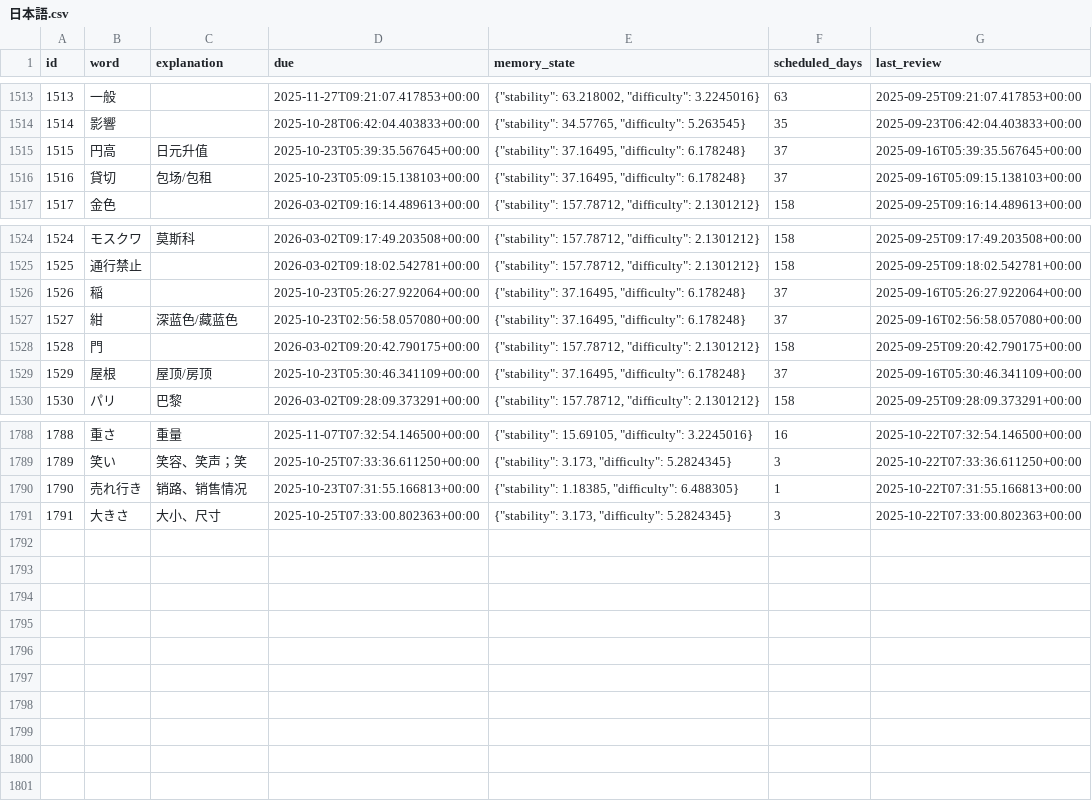
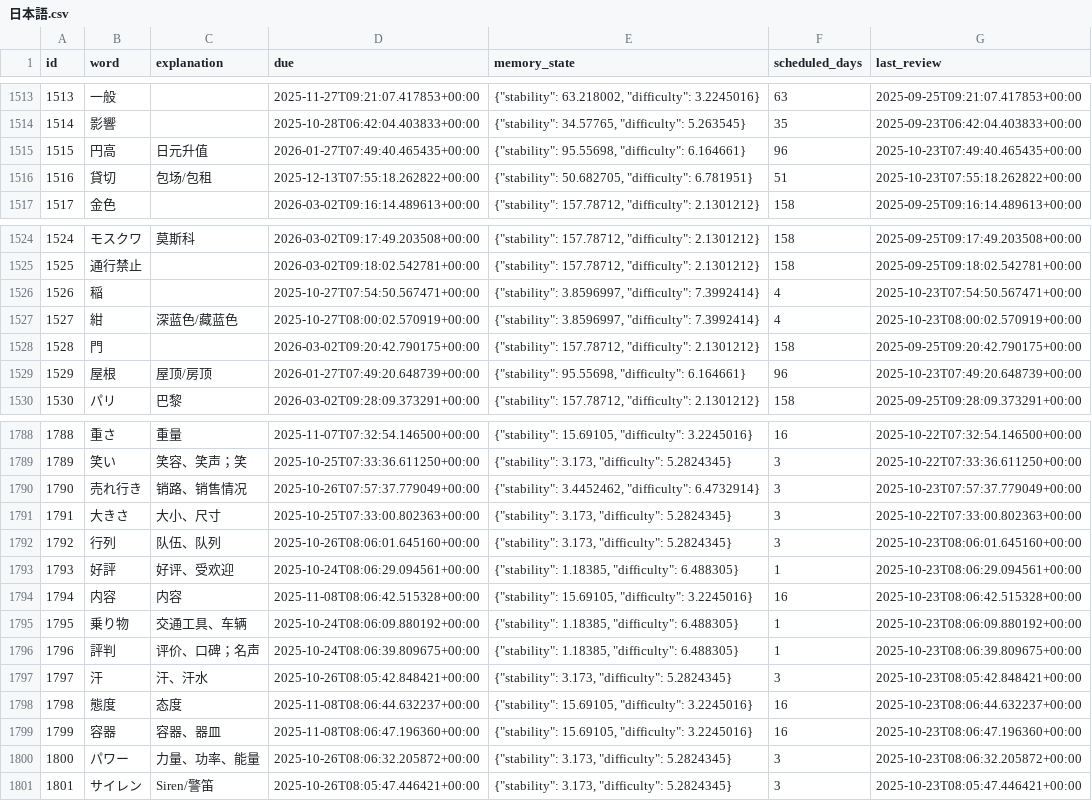
Before and after one commit to LiuZHolmes/TypeMyWord, a CSV file: words/日本語.csv, drawn as a sheet; only a part is shown, gaps mark what is left out; the diff covers the shown part only.

Commit message:
update my word

```diff
--- a/words/日本語.csv
+++ b/words/日本語.csv
@@ -1514,4 +1514,4 @@ id,word,explanation,due,memory_state,scheduled_days,last_review
 1514,影響,,2025-10-28T06:42:04.403833+00:00,"{""stability"": 34.57765, ""difficulty"": 5.263545}",35,2025-09-23T06:42:04.403833+00:00
-1515,円高,日元升值,2025-10-23T05:39:35.567645+00:00,"{""stability"": 37.16495, ""difficulty"": 6.178248}",37,2025-09-16T05:39:35.567645+00:00
-1516,貸切,包场/包租,2025-10-23T05:09:15.138103+00:00,"{""stability"": 37.16495, ""difficulty"": 6.178248}",37,2025-09-16T05:09:15.138103+00:00
+1515,円高,日元升值,2026-01-27T07:49:40.465435+00:00,"{""stability"": 95.55698, ""difficulty"": 6.164661}",96,2025-10-23T07:49:40.465435+00:00
+1516,貸切,包场/包租,2025-12-13T07:55:18.262822+00:00,"{""stability"": 50.682705, ""difficulty"": 6.781951}",51,2025-10-23T07:55:18.262822+00:00
 1517,金色,,2026-03-02T09:16:14.489613+00:00,"{""stability"": 157.78712, ""difficulty"": 2.1301212}",158,2025-09-25T09:16:14.489613+00:00
@@ -1525,6 +1525,6 @@ id,word,explanation,due,memory_state,scheduled_days,last_review
 1525,通行禁止,,2026-03-02T09:18:02.542781+00:00,"{""stability"": 157.78712, ""difficulty"": 2.1301212}",158,2025-09-25T09:18:02.542781+00:00
-1526,稲,,2025-10-23T05:26:27.922064+00:00,"{""stability"": 37.16495, ""difficulty"": 6.178248}",37,2025-09-16T05:26:27.922064+00:00
-1527,紺,深蓝色/藏蓝色,2025-10-23T02:56:58.057080+00:00,"{""stability"": 37.16495, ""difficulty"": 6.178248}",37,2025-09-16T02:56:58.057080+00:00
+1526,稲,,2025-10-27T07:54:50.567471+00:00,"{""stability"": 3.8596997, ""difficulty"": 7.3992414}",4,2025-10-23T07:54:50.567471+00:00
+1527,紺,深蓝色/藏蓝色,2025-10-27T08:00:02.570919+00:00,"{""stability"": 3.8596997, ""difficulty"": 7.3992414}",4,2025-10-23T08:00:02.570919+00:00
 1528,門,,2026-03-02T09:20:42.790175+00:00,"{""stability"": 157.78712, ""difficulty"": 2.1301212}",158,2025-09-25T09:20:42.790175+00:00
-1529,屋根,屋顶/房顶,2025-10-23T05:30:46.341109+00:00,"{""stability"": 37.16495, ""difficulty"": 6.178248}",37,2025-09-16T05:30:46.341109+00:00
+1529,屋根,屋顶/房顶,2026-01-27T07:49:20.648739+00:00,"{""stability"": 95.55698, ""difficulty"": 6.164661}",96,2025-10-23T07:49:20.648739+00:00
 1530,パリ,巴黎,2026-03-02T09:28:09.373291+00:00,"{""stability"": 157.78712, ""difficulty"": 2.1301212}",158,2025-09-25T09:28:09.373291+00:00
@@ -1789,3 +1789,13 @@ id,word,explanation,due,memory_state,scheduled_days,last_review
 1789,笑い,笑容、笑声；笑,2025-10-25T07:33:36.611250+00:00,"{""stability"": 3.173, ""difficulty"": 5.2824345}",3,2025-10-22T07:33:36.611250+00:00
-1790,売れ行き,销路、销售情况,2025-10-23T07:31:55.166813+00:00,"{""stability"": 1.18385, ""difficulty"": 6.488305}",1,2025-10-22T07:31:55.166813+00:00
+1790,売れ行き,销路、销售情况,2025-10-26T07:57:37.779049+00:00,"{""stability"": 3.4452462, ""difficulty"": 6.4732914}",3,2025-10-23T07:57:37.779049+00:00
 1791,大きさ,大小、尺寸,2025-10-25T07:33:00.802363+00:00,"{""stability"": 3.173, ""difficulty"": 5.2824345}",3,2025-10-22T07:33:00.802363+00:00
+1792,行列,队伍、队列,2025-10-26T08:06:01.645160+00:00,"{""stability"": 3.173, ""difficulty"": 5.2824345}",3,2025-10-23T08:06:01.645160+00:00
+1793,好評,好评、受欢迎,2025-10-24T08:06:29.094561+00:00,"{""stability"": 1.18385, ""difficulty"": 6.488305}",1,2025-10-23T08:06:29.094561+00:00
+1794,内容,内容,2025-11-08T08:06:42.515328+00:00,"{""stability"": 15.69105, ""difficulty"": 3.2245016}",16,2025-10-23T08:06:42.515328+00:00
+1795,乗り物,交通工具、车辆,2025-10-24T08:06:09.880192+00:00,"{""stability"": 1.18385, ""difficulty"": 6.488305}",1,2025-10-23T08:06:09.880192+00:00
+1796,評判,评价、口碑；名声,2025-10-24T08:06:39.809675+00:00,"{""stability"": 1.18385, ""difficulty"": 6.488305}",1,2025-10-23T08:06:39.809675+00:00
+1797,汗,汗、汗水,2025-10-26T08:05:42.848421+00:00,"{""stability"": 3.173, ""difficulty"": 5.2824345}",3,2025-10-23T08:05:42.848421+00:00
+1798,態度,态度,2025-11-08T08:06:44.632237+00:00,"{""stability"": 15.69105, ""difficulty"": 3.2245016}",16,2025-10-23T08:06:44.632237+00:00
+1799,容器,容器、器皿,2025-11-08T08:06:47.196360+00:00,"{""stability"": 15.69105, ""difficulty"": 3.2245016}",16,2025-10-23T08:06:47.196360+00:00
+1800,パワー,力量、功率、能量,2025-10-26T08:06:32.205872+00:00,"{""stability"": 3.173, ""difficulty"": 5.2824345}",3,2025-10-23T08:06:32.205872+00:00
+1801,サイレン,Siren/警笛,2025-10-26T08:05:47.446421+00:00,"{""stability"": 3.173, ""difficulty"": 5.2824345}",3,2025-10-23T08:05:47.446421+00:00
```
Also changed, not shown: 63 edited cells elsewhere in this file.
